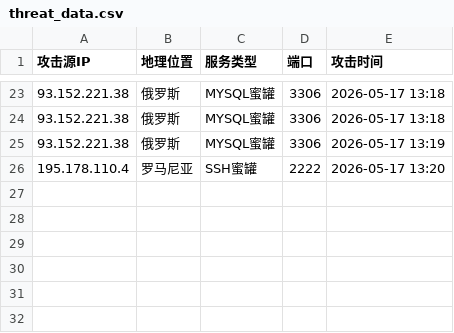
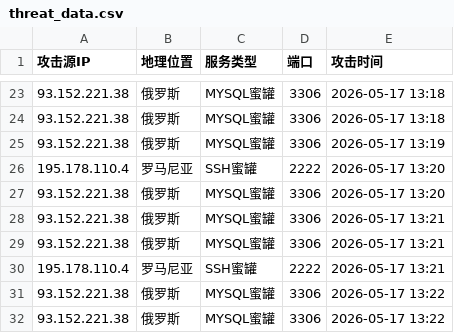
Before and after one commit to yinhaolong-gy/hfish-intel, a CSV file: docs/threat_data.csv, drawn as a sheet; only a part is shown, gaps mark what is left out; the diff names each change by its address in the sheet, - before the commit and + after, or states it on an @@ line.

```diff
--- a/docs/threat_data.csv
+++ b/docs/threat_data.csv
+row 27: 93.152.221.38 | 俄罗斯 | MYSQL蜜罐 | 3306 | 2026-05-17 13:20
+row 28: 93.152.221.38 | 俄罗斯 | MYSQL蜜罐 | 3306 | 2026-05-17 13:21
+row 29: 93.152.221.38 | 俄罗斯 | MYSQL蜜罐 | 3306 | 2026-05-17 13:21
+row 30: 195.178.110.4 | 罗马尼亚 | SSH蜜罐 | 2222 | 2026-05-17 13:21
+row 31: 93.152.221.38 | 俄罗斯 | MYSQL蜜罐 | 3306 | 2026-05-17 13:22
+row 32: 93.152.221.38 | 俄罗斯 | MYSQL蜜罐 | 3306 | 2026-05-17 13:22
```
Also changed, not shown: 1 other file.
